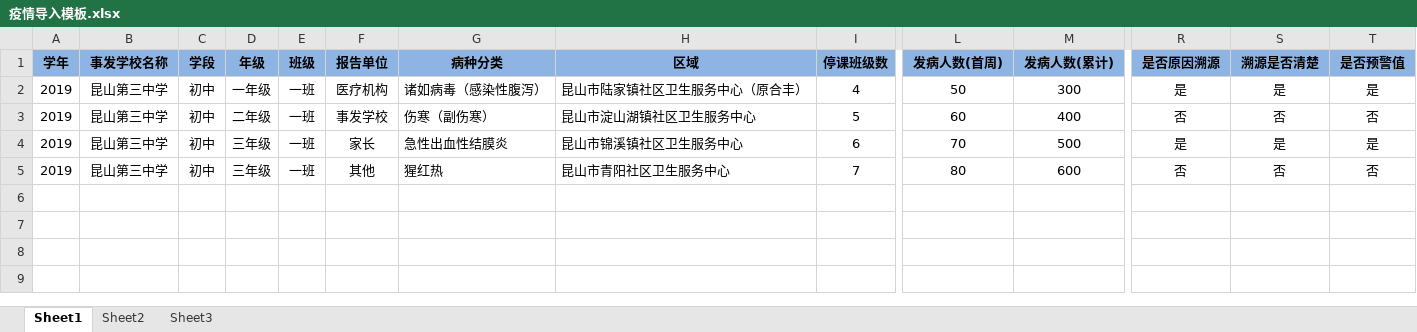
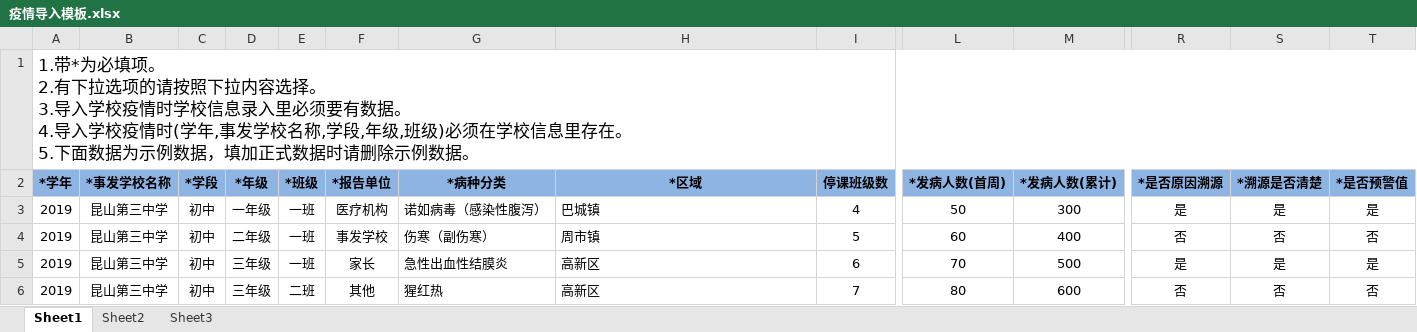
Before and after one commit to health-program/qos, an Excel workbook: src/main/resources/static/excel/疫情导入模板.xlsx, sheet Sheet1, drawn as a sheet; only a part is shown, gaps mark what is left out; values as stored, in another font and other column widths than the file's, no borders; addresses are those after the commit; rows hold the shown columns only; ↵ is a line break in a cell; the diff names each change by its address in the sheet, - before the commit and + after, or states it on an @@ line.

```diff
--- a/src/main/resources/static/excel/疫情导入模板.xlsx (sheet Sheet1)
+++ b/src/main/resources/static/excel/疫情导入模板.xlsx (sheet Sheet1)
+row 1: 1.带*为必填项。 ↵ 2.有下拉选项的请按照下拉内容选择。 ↵ 3.导入学校疫情时学校信息录入里必须要有数据。 ↵ 4.导入学校疫情时(学年,事发学校名称,学段,年级,班级)必须在学校信息里存在。 ↵ 5.下面数据为示例数据，填加正式数据时请删除示例数据。
-A2: 学年
+A2: *学年
-B2: 事发学校名称
+B2: *事发学校名称
-C2: 学段
+C2: *学段
-D2: 年级
+D2: *年级
-E2: 班级
+E2: *班级
-F2: 报告单位
+F2: *报告单位
-G2: 病种分类
+G2: *病种分类
-H2: 区域
+H2: *区域
-L2: 发病人数(首周)
+L2: *发病人数(首周)
-M2: 发病人数(累计)
+M2: *发病人数(累计)
-R2: 是否原因溯源
+R2: *是否原因溯源
-S2: 溯源是否清楚
+S2: *溯源是否清楚
-T2: 是否预警值
+T2: *是否预警值
-G3 (*病种分类): 诸如病毒（感染性腹泻）
+G3 (*病种分类): 诺如病毒（感染性腹泻）
-H3 (*区域): 昆山市陆家镇社区卫生服务中心（原合丰）
+H3 (*区域): 巴城镇
-H4 (*区域): 昆山市淀山湖镇社区卫生服务中心
+H4 (*区域): 周市镇
-H5 (*区域): 昆山市锦溪镇社区卫生服务中心
+H5 (*区域): 高新区
-E6 (*班级): 一班
+E6 (*班级): 二班
-H6 (*区域): 昆山市青阳社区卫生服务中心
+H6 (*区域): 高新区
```
Also changed, not shown: src/main/resources/static/excel/学校信息导入模板.xlsx, 9 other files.
